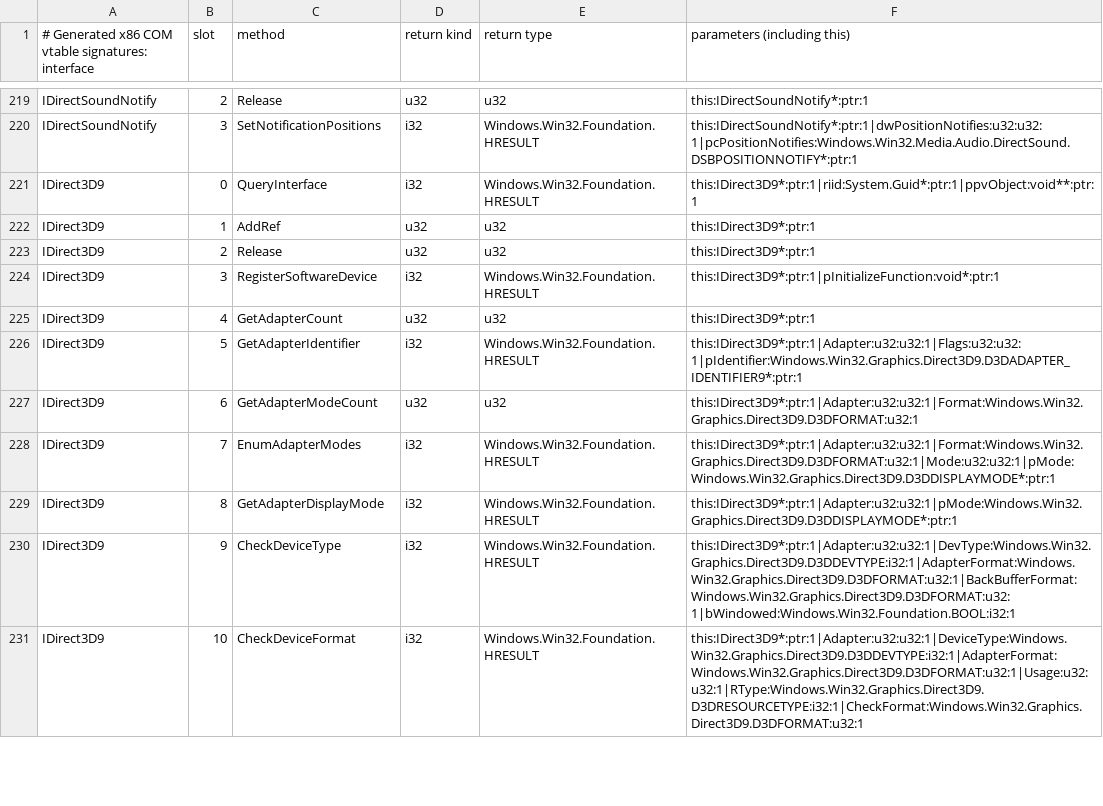
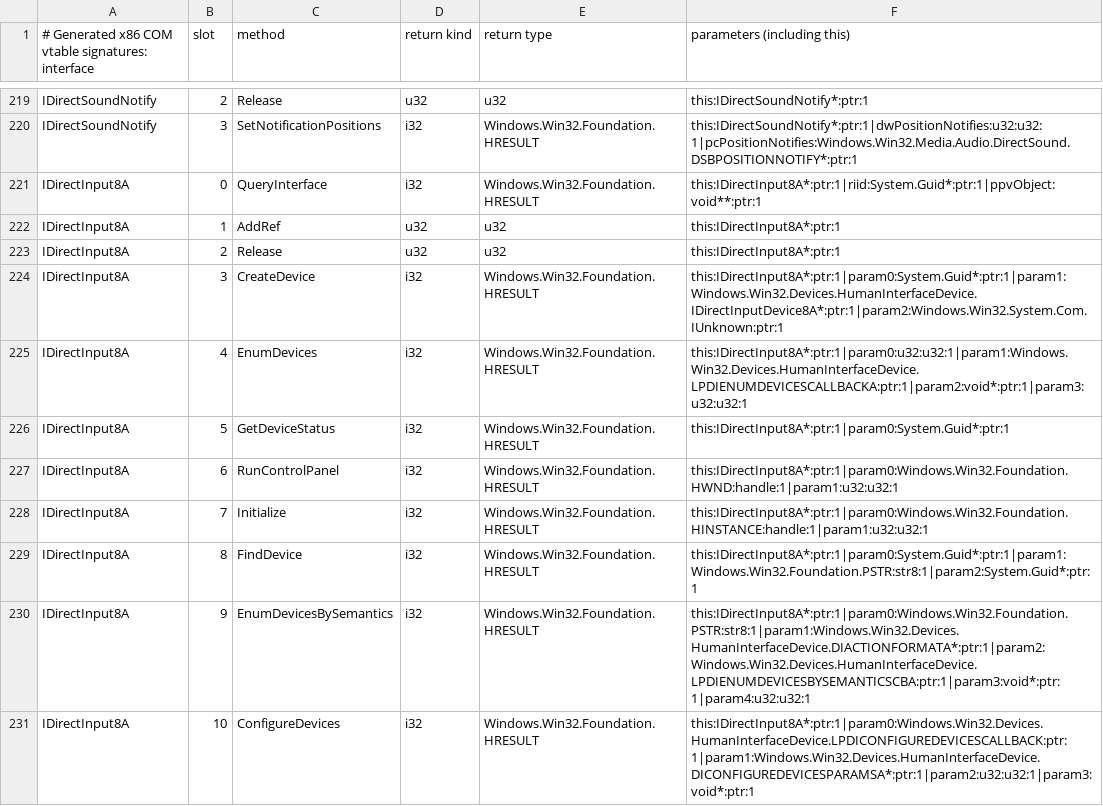
Before and after one commit to hitode-project/hitode, a TSV file: data/abi/com.tsv, drawn as a sheet; only a part is shown, gaps mark what is left out; the shorter side is filled out with more unchanged rows; the diff covers the shown part only; the diff names each change by its address in the sheet, - before the commit and + after, or states it on an @@ line.

Commit message:
Expose DirectInput8 factory and the empty game-controller profile

```diff
--- a/data/abi/com.tsv
+++ b/data/abi/com.tsv
+row 221: IDirectInput8A | 0 | QueryInterface | i32 | Windows.Win32.Foundation.HRESULT | this:IDirectInput8A*:ptr:1|riid:System.Guid*:ptr:1|ppvObject:void**:ptr:1
+row 222: IDirectInput8A | 1 | AddRef | u32 | u32 | this:IDirectInput8A*:ptr:1
+row 223: IDirectInput8A | 2 | Release | u32 | u32 | this:IDirectInput8A*:ptr:1
+row 224: IDirectInput8A | 3 | CreateDevice | i32 | Windows.Win32.Foundation.HRESULT | this:IDirectInput8A*:ptr:1|param0:System.Guid*:ptr:1|param1:Windows.Win32.Devices.HumanInterfaceDevice.IDirectInputDevice8A*:ptr:1|param2:Windows.Win32.System.Com.IUnknown:ptr:1
+row 225: IDirectInput8A | 4 | EnumDevices | i32 | Windows.Win32.Foundation.HRESULT | this:IDirectInput8A*:ptr:1|param0:u32:u32:1|param1:Windows.Win32.Devices.HumanInterfaceDevice.LPDIENUMDEVICESCALLBACKA:ptr:1|param2:void*:ptr:1|param3:u32:u32:1
+row 226: IDirectInput8A | 5 | GetDeviceStatus | i32 | Windows.Win32.Foundation.HRESULT | this:IDirectInput8A*:ptr:1|param0:System.Guid*:ptr:1
+row 227: IDirectInput8A | 6 | RunControlPanel | i32 | Windows.Win32.Foundation.HRESULT | this:IDirectInput8A*:ptr:1|param0:Windows.Win32.Foundation.HWND:handle:1|param1:u32:u32:1
+row 228: IDirectInput8A | 7 | Initialize | i32 | Windows.Win32.Foundation.HRESULT | this:IDirectInput8A*:ptr:1|param0:Windows.Win32.Foundation.HINSTANCE:handle:1|param1:u32:u32:1
+row 229: IDirectInput8A | 8 | FindDevice | i32 | Windows.Win32.Foundation.HRESULT | this:IDirectInput8A*:ptr:1|param0:System.Guid*:ptr:1|param1:Windows.Win32.Foundation.PSTR:str8:1|param2:System.Guid*:ptr:1
+row 230: IDirectInput8A | 9 | EnumDevicesBySemantics | i32 | Windows.Win32.Foundation.HRESULT | this:IDirectInput8A*:ptr:1|param0:Windows.Win32.Foundation.PSTR:str8:1|param1:Windows.Win32.Devices.HumanInterfaceDevice.DIACTIONFORMATA*:ptr:1|param2:Windows.Win32.Devices.HumanInterfaceDevice.LPDIENUMDEVICESBYSEMANTICSCBA:ptr:1|param3:void*:ptr:1|param4:u32:u32:1
+row 231: IDirectInput8A | 10 | ConfigureDevices | i32 | Windows.Win32.Foundation.HRESULT | this:IDirectInput8A*:ptr:1|param0:Windows.Win32.Devices.HumanInterfaceDevice.LPDICONFIGUREDEVICESCALLBACK:ptr:1|param1:Windows.Win32.Devices.HumanInterfaceDevice.DICONFIGUREDEVICESPARAMSA*:ptr:1|param2:u32:u32:1|param3:void*:ptr:1
```
Also changed, not shown: 11 added rows elsewhere in this file, 5 other files.
